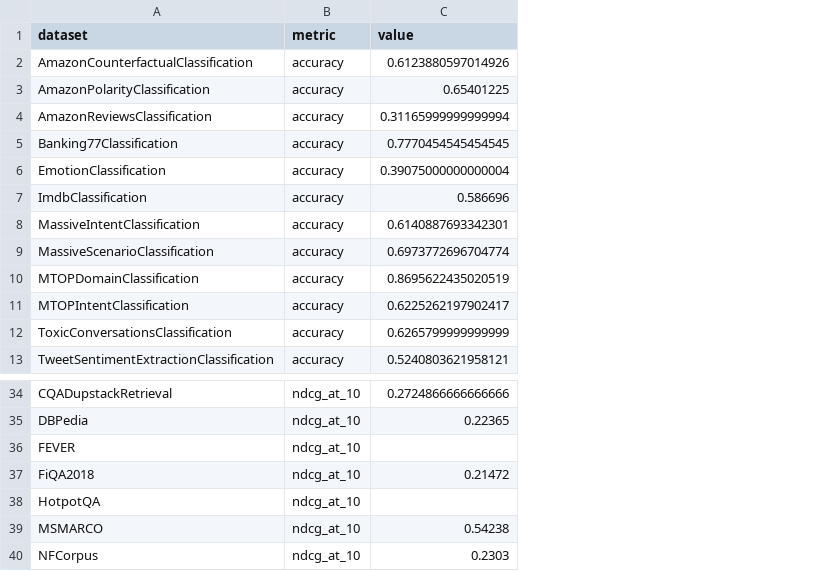
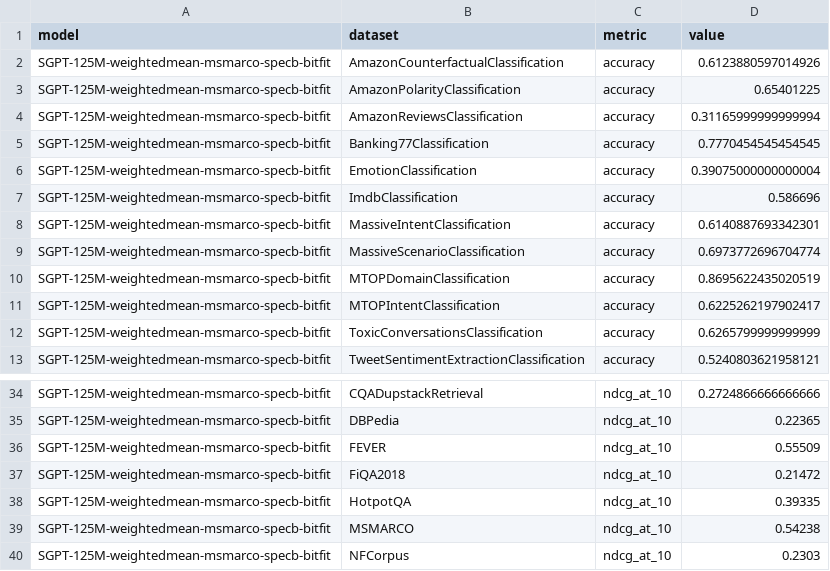
Before and after one commit to VarunNSrivastava/mteb-results, a CSV file: SGPT-125M-weightedmean-msmarco-specb-bitfit_results.csv, drawn as a sheet; only a part is shown, gaps mark what is left out; addresses are those after the commit; the diff names each change by its address in the sheet, - before the commit and + after, or states it on an @@ line.

Commit message:
Add model column (#3)
- add model column (b475468c0f8e09c3c903509e325c7f167c1779ec)

```diff
--- a/SGPT-125M-weightedmean-msmarco-specb-bitfit_results.csv
+++ b/SGPT-125M-weightedmean-msmarco-specb-bitfit_results.csv
+column A (model), rows 2-13: all SGPT-125M-weightedmean-msmarco-specb-bitfit; rows 34-40: all SGPT-125M-weightedmean-msmarco-specb-bitfit
-D36 (value): (empty)
+D36 (value): 0.55509
-D38 (value): (empty)
+D38 (value): 0.39335
```
Also changed, not shown: SGPT-125M-weightedmean-nli-bitfit_results.csv, SGPT-5.8B-weightedmean-msmarco-specb-bitfit_results.csv, 16 other files.
